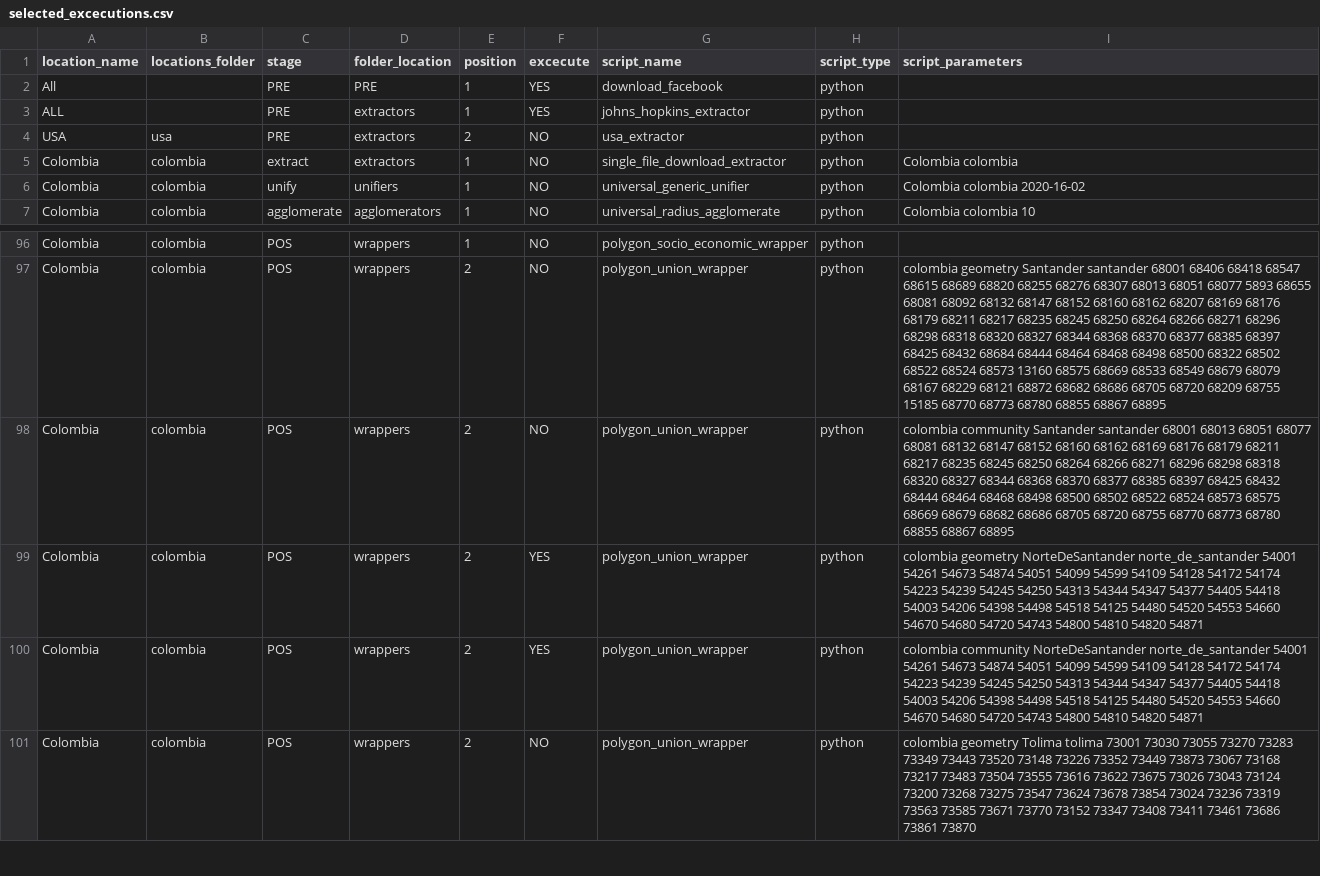
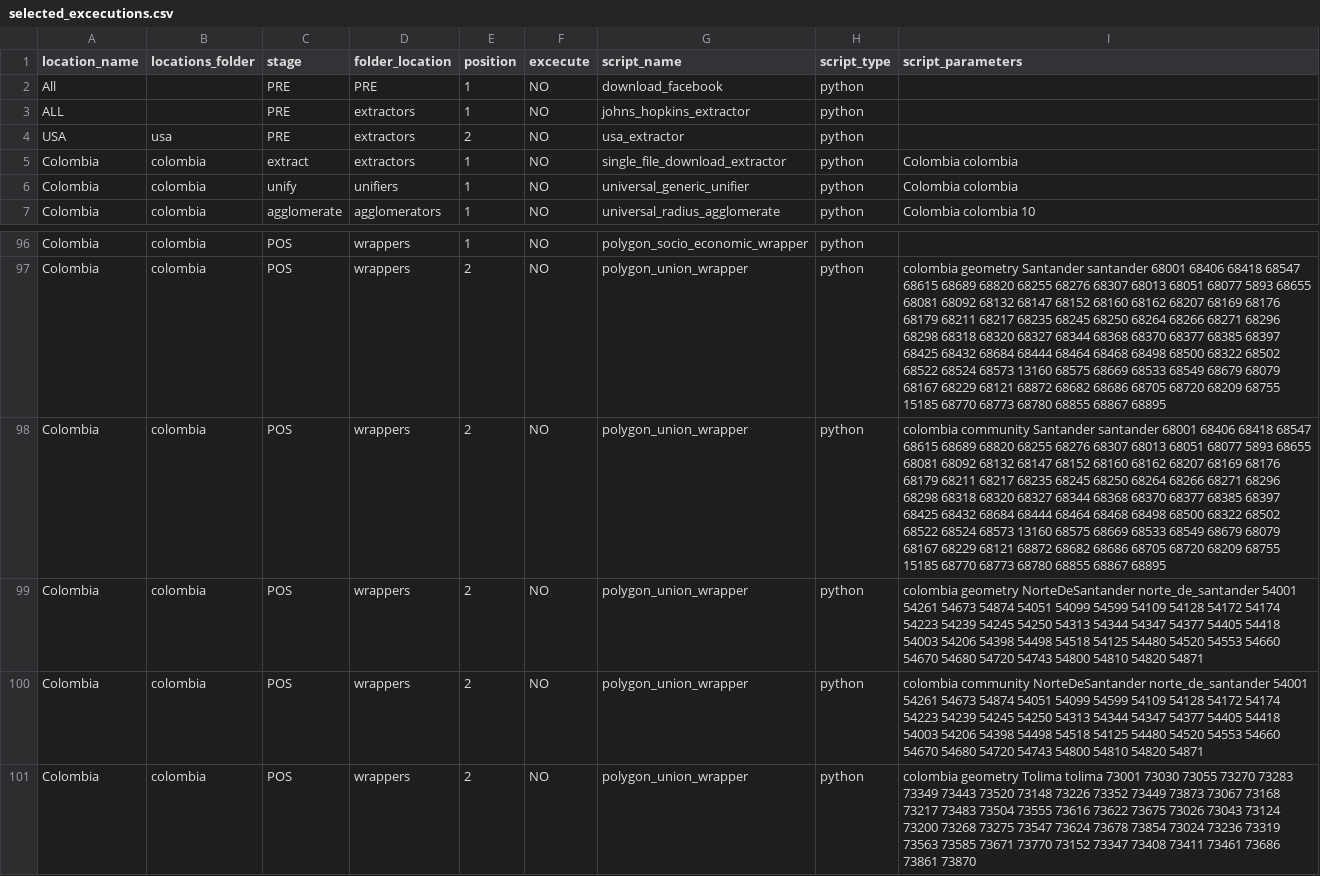
Before and after one commit to Data-Lama/covid_geoinsights_pipeline, a CSV file: pipeline_scripts/configuration/selected_excecutions.csv, drawn as a sheet; only a part is shown, gaps mark what is left out.

```diff
--- a/pipeline_scripts/configuration/selected_excecutions.csv
+++ b/pipeline_scripts/configuration/selected_excecutions.csv
@@ -1,7 +1,7 @@
 location_name,locations_folder,stage,folder_location,position,excecute,script_name,script_type,script_parameters
-All,,PRE,PRE,1,YES,download_facebook,python,
-ALL,,PRE,extractors,1,YES,johns_hopkins_extractor,python,
+All,,PRE,PRE,1,NO,download_facebook,python,
+ALL,,PRE,extractors,1,NO,johns_hopkins_extractor,python,
 USA,usa,PRE,extractors,2,NO,usa_extractor,python,
 Colombia,colombia,extract,extractors,1,NO,single_file_download_extractor,python,Colombia colombia
-Colombia,colombia,unify,unifiers,1,NO,universal_generic_unifier,python,Colombia colombia 2020-16-02
+Colombia,colombia,unify,unifiers,1,NO,universal_generic_unifier,python,Colombia colombia
 Colombia,colombia,agglomerate,agglomerators,1,NO,universal_radius_agglomerate,python,Colombia colombia 10
@@ -97,5 +97,5 @@ Colombia,colombia,POS,wrappers,1,NO,polygon_socio_economic_wrapper,python,
 Colombia,colombia,POS,wrappers,2,NO,polygon_union_wrapper,python,colombia geometry Santander santander 68001 68406 68418 68547 68615 68689 68820 68255 68276 68307 68013 68051 68077 5893 68655 68081 68092 68132 68147 68152 68160 68162 68207 68169 68176 68179 68211 68217 68235 68245 68250 68264 68266 68271 68296 68298 68318 68320 68327 68344 68368 68370 68377 68385 68397 68425 68432 68684 68444 68464 68468 68498 68500 68322 68502 68522 68524 68573 13160 68575 68669 68533 68549 68679 68079 68167 68229 68121 68872 68682 68686 68705 68720 68209 68755 15185 68770 68773 68780 68855 68867 68895
-Colombia,colombia,POS,wrappers,2,NO,polygon_union_wrapper,python,colombia community Santander santander 68001 68013 68051 68077 68081 68132 68147 68152 68160 68162 68169 68176 68179 68211 68217 68235 68245 68250 68264 68266 68271 68296 68298 68318 68320 68327 68344 68368 68370 68377 68385 68397 68425 68432 68444 68464 68468 68498 68500 68502 68522 68524 68573 68575 68669 68679 68682 68686 68705 68720 68755 68770 68773 68780 68855 68867 68895
-Colombia,colombia,POS,wrappers,2,YES,polygon_union_wrapper,python,colombia geometry NorteDeSantander norte_de_santander 54001 54261 54673 54874 54051 54099 54599 54109 54128 54172 54174 54223 54239 54245 54250 54313 54344 54347 54377 54405 54418 54003 54206 54398 54498 54518 54125 54480 54520 54553 54660 54670 54680 54720 54743 54800 54810 54820 54871
-Colombia,colombia,POS,wrappers,2,YES,polygon_union_wrapper,python,colombia community NorteDeSantander norte_de_santander 54001 54261 54673 54874 54051 54099 54599 54109 54128 54172 54174 54223 54239 54245 54250 54313 54344 54347 54377 54405 54418 54003 54206 54398 54498 54518 54125 54480 54520 54553 54660 54670 54680 54720 54743 54800 54810 54820 54871
+Colombia,colombia,POS,wrappers,2,NO,polygon_union_wrapper,python,colombia community Santander santander 68001 68406 68418 68547 68615 68689 68820 68255 68276 68307 68013 68051 68077 5893 68655 68081 68092 68132 68147 68152 68160 68162 68207 68169 68176 68179 68211 68217 68235 68245 68250 68264 68266 68271 68296 68298 68318 68320 68327 68344 68368 68370 68377 68385 68397 68425 68432 68684 68444 68464 68468 68498 68500 68322 68502 68522 68524 68573 13160 68575 68669 68533 68549 68679 68079 68167 68229 68121 68872 68682 68686 68705 68720 68209 68755 15185 68770 68773 68780 68855 68867 68895
+Colombia,colombia,POS,wrappers,2,NO,polygon_union_wrapper,python,colombia geometry NorteDeSantander norte_de_santander 54001 54261 54673 54874 54051 54099 54599 54109 54128 54172 54174 54223 54239 54245 54250 54313 54344 54347 54377 54405 54418 54003 54206 54398 54498 54518 54125 54480 54520 54553 54660 54670 54680 54720 54743 54800 54810 54820 54871
+Colombia,colombia,POS,wrappers,2,NO,polygon_union_wrapper,python,colombia community NorteDeSantander norte_de_santander 54001 54261 54673 54874 54051 54099 54599 54109 54128 54172 54174 54223 54239 54245 54250 54313 54344 54347 54377 54405 54418 54003 54206 54398 54498 54518 54125 54480 54520 54553 54660 54670 54680 54720 54743 54800 54810 54820 54871
 Colombia,colombia,POS,wrappers,2,NO,polygon_union_wrapper,python,colombia geometry Tolima tolima 73001 73030 73055 73270 73283 73349 73443 73520 73148 73226 73352 73449 73873 73067 73168 73217 73483 73504 73555 73616 73622 73675 73026 73043 73124 73200 73268 73275 73547 73624 73678 73854 73024 73236 73319 73563 73585 73671 73770 73152 73347 73408 73411 73461 73686 73861 73870
```
Also changed, not shown: pipeline_scripts/configuration/export_files.csv.
